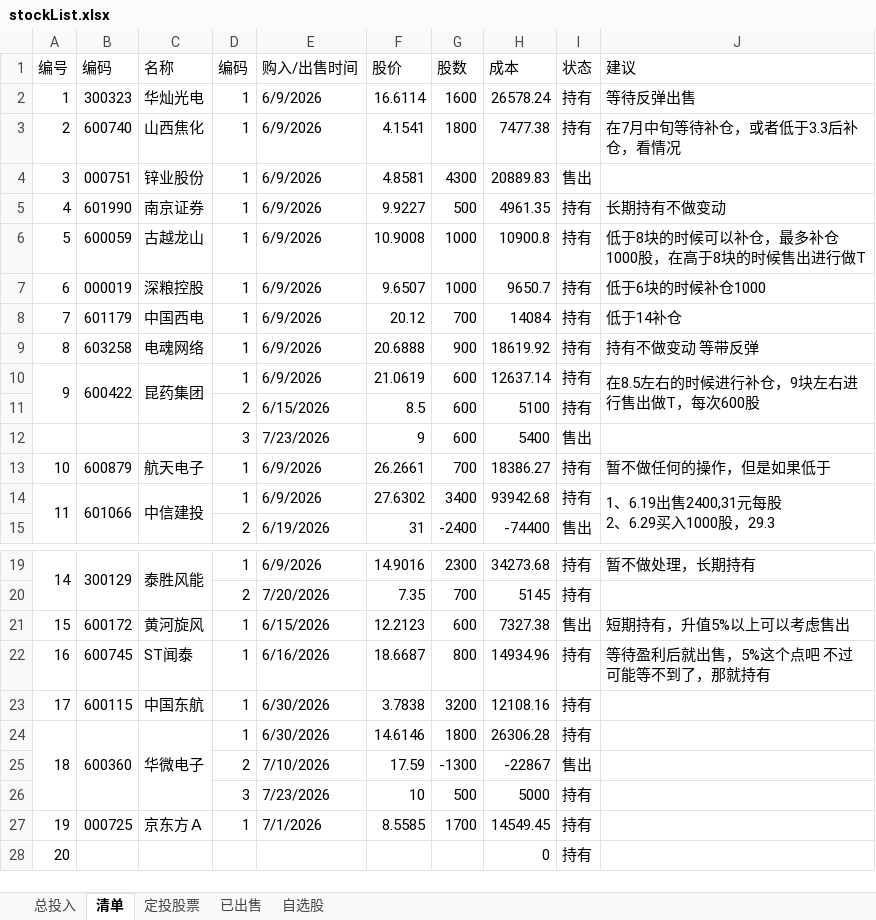
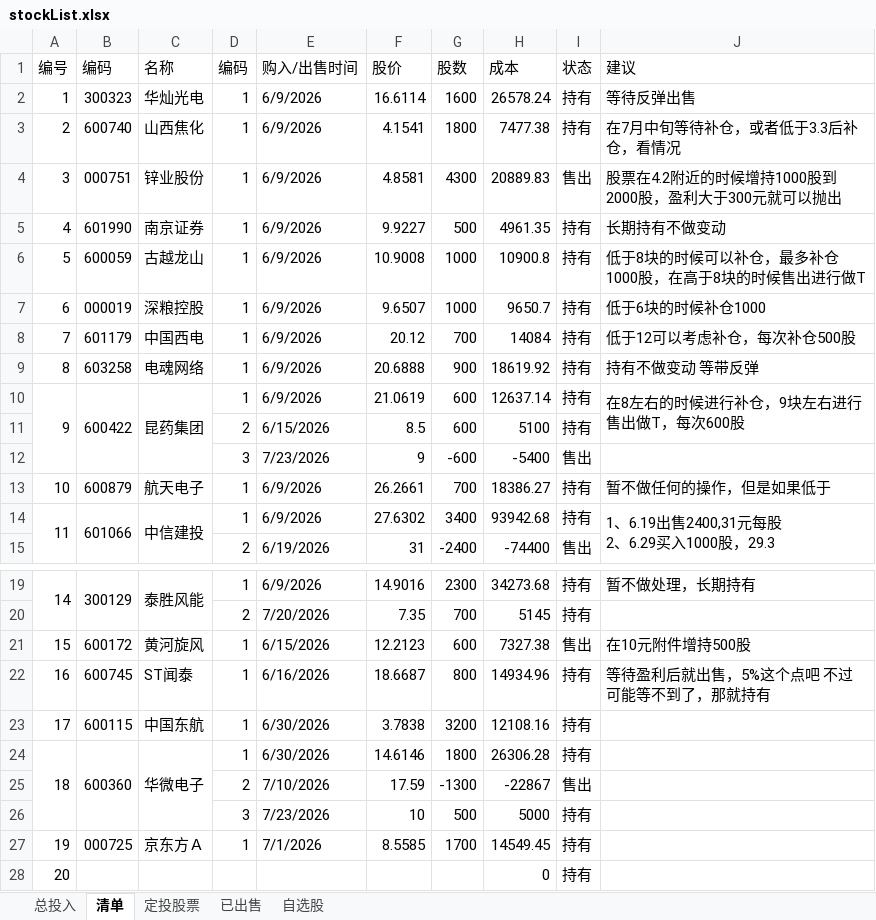
Before and after one commit to lurunfeng/ShareCertificate, an Excel workbook: stockList.xlsx, sheet 清单, drawn as a sheet; only a part is shown, gaps mark what is left out; values as stored, in another font and other column widths than the file's, no cell formats; the diff names each change by its address in the sheet, - before the commit and + after, or states it on an @@ line.

```diff
--- a/stockList.xlsx (sheet 清单)
+++ b/stockList.xlsx (sheet 清单)
-J4 (建议): (empty)
+J4 (建议): 股票在4.2附近的时候增持1000股到2000股，盈利大于300元就可以抛出
-J8 (建议): 低于14补仓
+J8 (建议): 低于12可以考虑补仓，每次补仓500股
-A10:A11 merged
+A10:A12 merged
-B10:B11 merged
+B10:B12 merged
-C10:C11 merged
+C10:C12 merged
-J10 (建议): 在8.5左右的时候进行补仓，9块左右进行售出做T，每次600股
+J10 (建议): 在8左右的时候进行补仓，9块左右进行售出做T，每次600股
-G12 (股数): 600
+G12 (股数): -600
-H12 (成本): 5400
+H12 (成本): -5400
-J21 (建议): 短期持有，升值5%以上可以考虑售出
+J21 (建议): 在10元附件增持500股
```
Also changed, not shown: sheet 自选股, cell formats, 1 other file.
